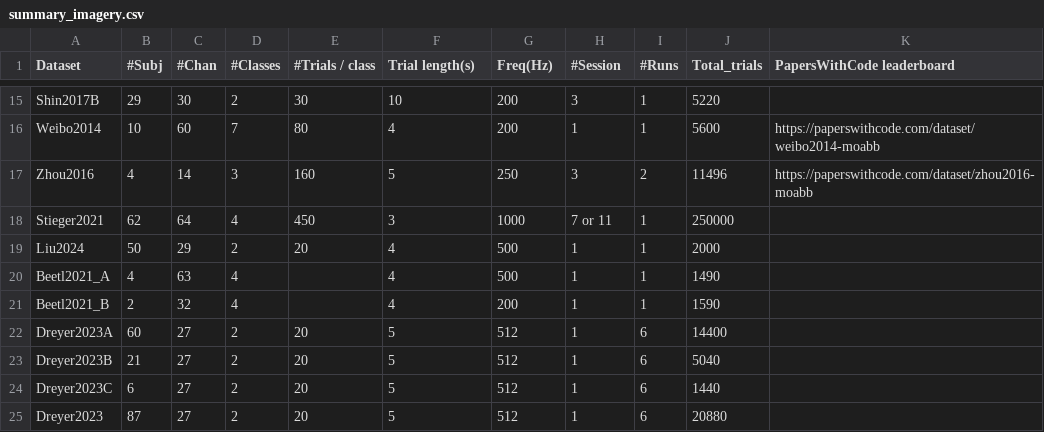
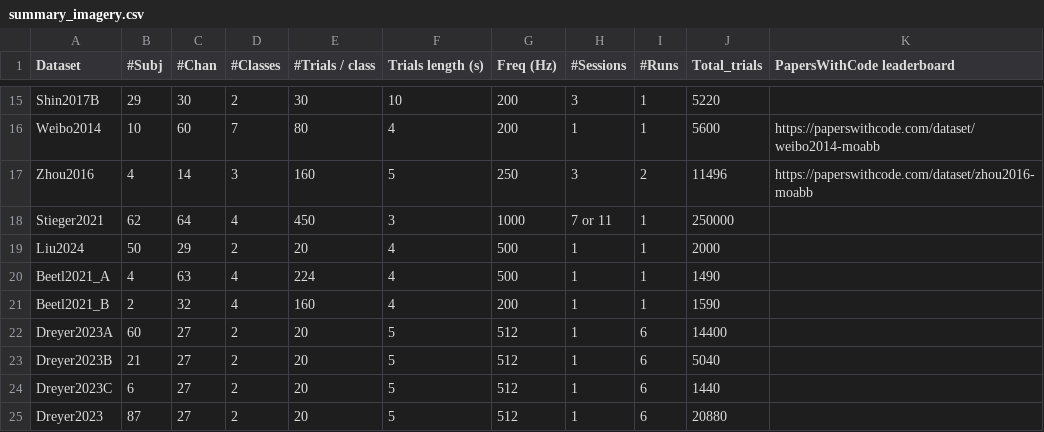
Before and after one commit to NeuroTechX/moabb, a CSV file: moabb/datasets/summary_imagery.csv, drawn as a sheet; only a part is shown, gaps mark what is left out; the diff names each change by its address in the sheet, - before the commit and + after, or states it on an @@ line.

Commit message:
Add test  for dataset plot (#757)
* Add test

* fix table

* Update parsing function

* Fix paradigm in Shin2017 dataset

* [pre-commit.ci] auto fixes from pre-commit.com hooks

* Normalize column names

* Set gid

* [pre-commit.ci] auto fixes from pre-commit.com hooks

* Set trials per class in BEETL datasets

---------

Co-authored-by: pre-commit-ci[bot] <66853113+pre-commit-ci[bot]@users.noreply.github.com>

```diff
--- a/moabb/datasets/summary_imagery.csv
+++ b/moabb/datasets/summary_imagery.csv
-F1: Trial length(s)
+F1: Trials length (s)
-G1: Freq(Hz)
+G1: Freq (Hz)
-H1: #Session
+H1: #Sessions
-E20 (#Trials / class): (empty)
+E20 (#Trials / class): 224
-E21 (#Trials / class): (empty)
+E21 (#Trials / class): 160
```
Also changed, not shown: moabb/datasets/summary_p300.csv, 7 other files.
